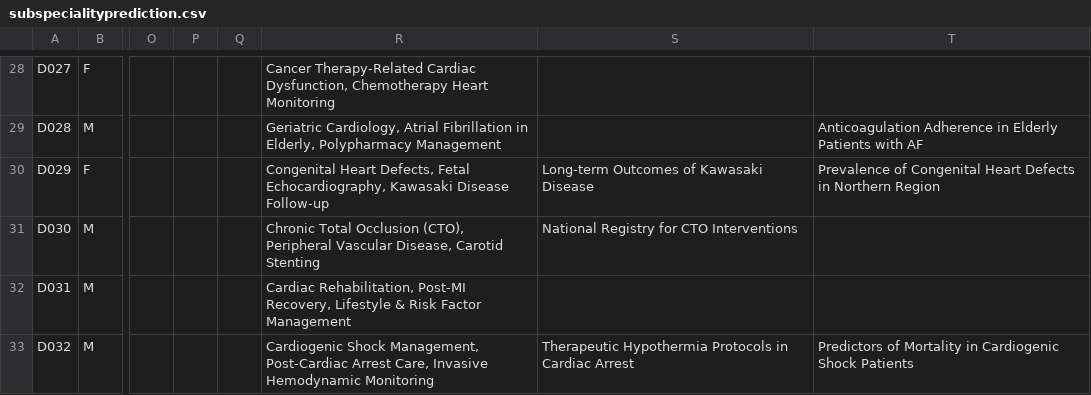
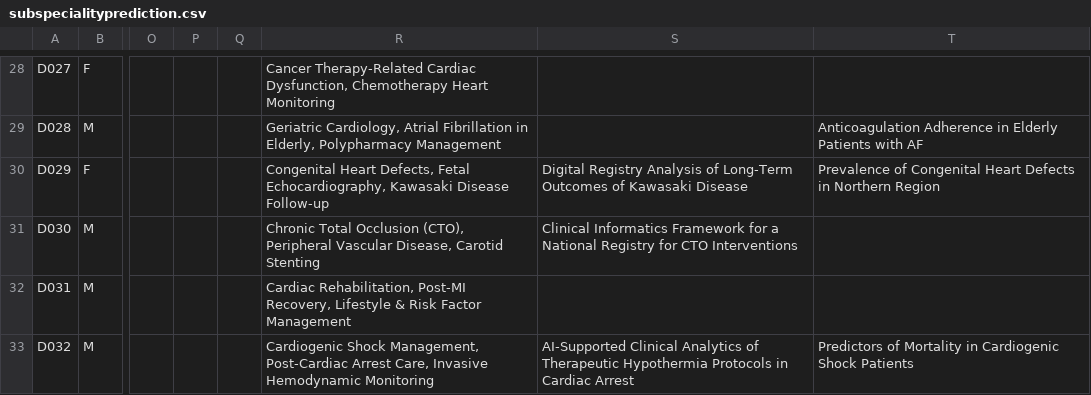
Before and after one commit to mahanisyedkpj/cdhsynapse, a CSV file: subspecialityprediction.csv, drawn as a sheet; only a part is shown, gaps mark what is left out; the diff covers the shown part only; the diff names each change by its address in the sheet, - before the commit and + after, or states it on an @@ line.

```diff
--- a/subspecialityprediction.csv
+++ b/subspecialityprediction.csv
-S30: Long-term Outcomes of…
+S30: Digital Registry Analysis of Long-Term Outcomes of…
-S31: National Registry…
+S31: Clinical Informatics Framework for a National Registry…
-S33: Therapeutic Hypothermia…
+S33: AI-Supported Clinical Analytics of Therapeutic Hypothermia…
```
Also changed, not shown: 14 edited cells elsewhere in this file, 3 other files.
